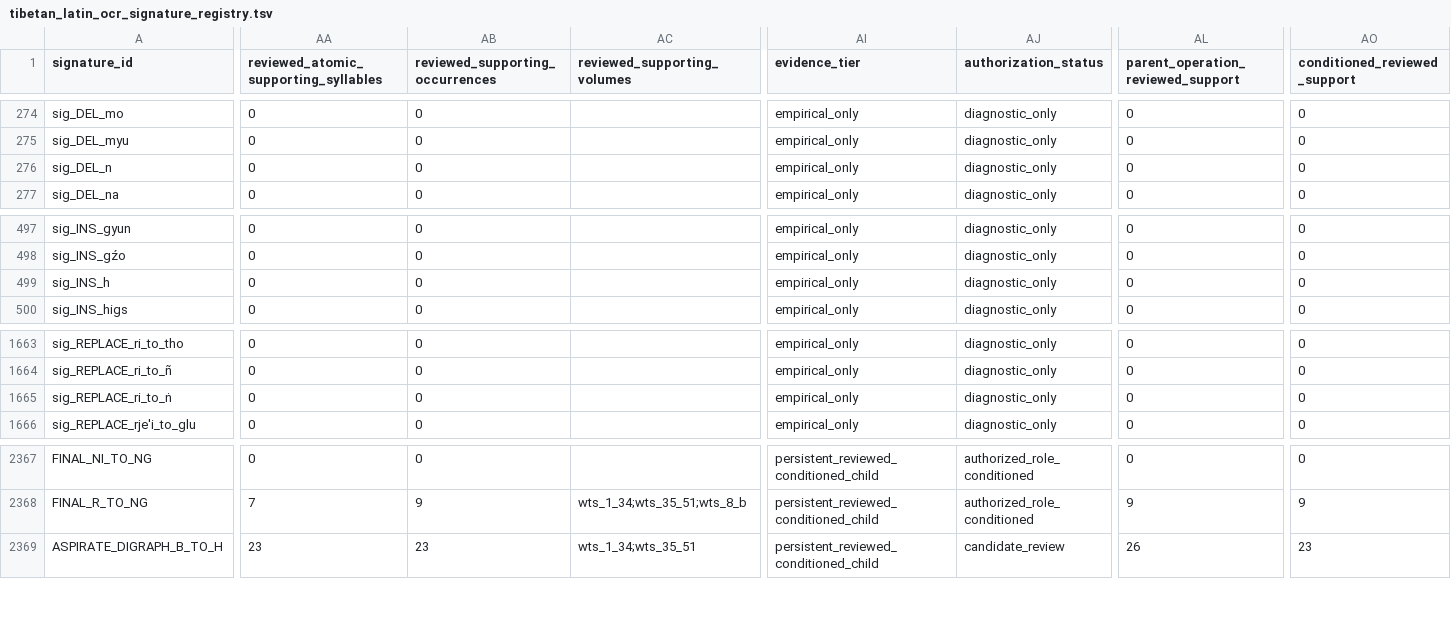
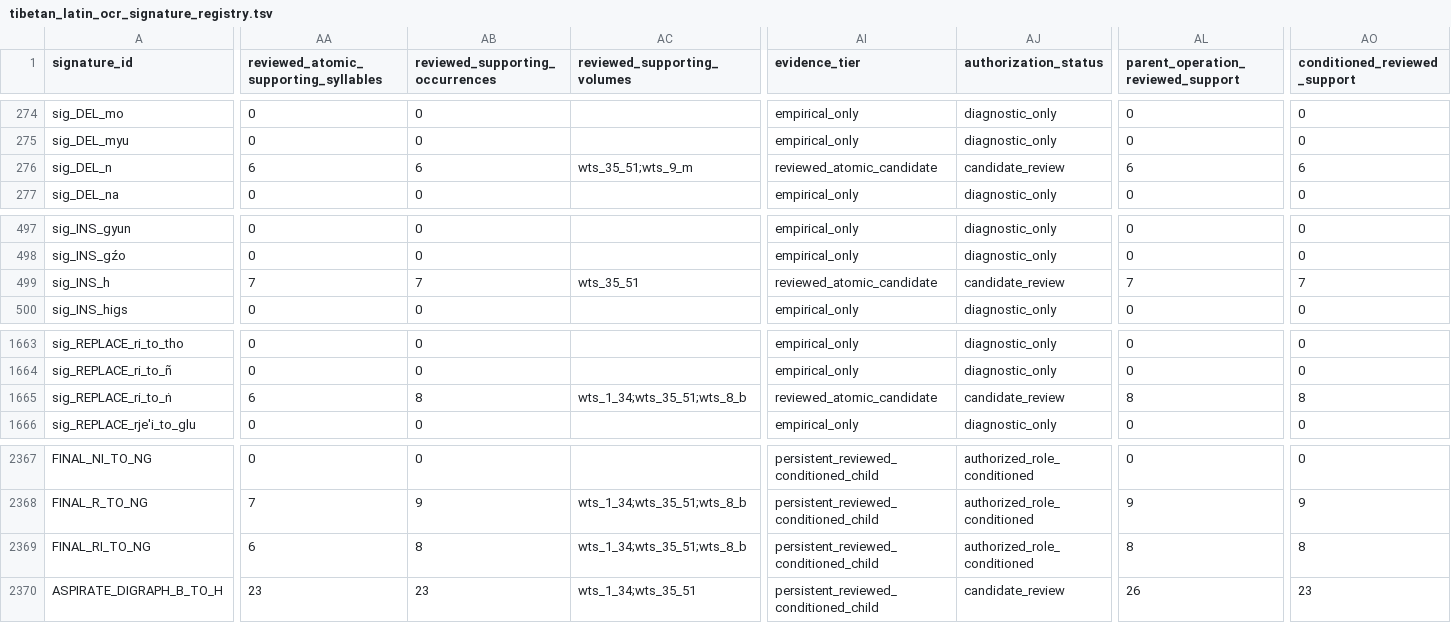
Before and after one commit to nh36/WtSOCR, a TSV file: data/tibetan_latin_ocr_signature_registry.tsv, drawn as a sheet; only a part is shown, gaps mark what is left out; rows hold the shown columns only; the diff covers the shown part only; the diff names each change by its address in the sheet, - before the commit and + after, or states it on an @@ line.

```diff
--- a/data/tibetan_latin_ocr_signature_registry.tsv
+++ b/data/tibetan_latin_ocr_signature_registry.tsv
-AA276: 0
+AA276: 6
-AB276 (reviewed_supporting_occurrences): 0
+AB276 (reviewed_supporting_occurrences): 6
-AC276 (reviewed_supporting_volumes): (empty)
+AC276 (reviewed_supporting_volumes): wts_35_51;wts_9_m
-AI276 (evidence_tier): empirical_only
+AI276 (evidence_tier): reviewed_atomic_candidate
-AJ276 (authorization_status): diagnostic_only
+AJ276 (authorization_status): candidate_review
-AL276: 0
+AL276: 6
-AO276 (conditioned_reviewed_support): 0
+AO276 (conditioned_reviewed_support): 6
-AA499: 0
+AA499: 7
-AB499 (reviewed_supporting_occurrences): 0
+AB499 (reviewed_supporting_occurrences): 7
-AC499 (reviewed_supporting_volumes): (empty)
+AC499 (reviewed_supporting_volumes): wts_35_51
-AI499 (evidence_tier): empirical_only
+AI499 (evidence_tier): reviewed_atomic_candidate
-AJ499 (authorization_status): diagnostic_only
+AJ499 (authorization_status): candidate_review
-AL499: 0
+AL499: 7
-AO499 (conditioned_reviewed_support): 0
+AO499 (conditioned_reviewed_support): 7
-AA1665: 0
+AA1665: 6
-AB1665 (reviewed_supporting_occurrences): 0
+AB1665 (reviewed_supporting_occurrences): 8
-AC1665 (reviewed_supporting_volumes): (empty)
+AC1665 (reviewed_supporting_volumes): wts_1_34;wts_35_51;wts_8_b
-AI1665 (evidence_tier): empirical_only
+AI1665 (evidence_tier): reviewed_atomic_candidate
-AJ1665 (authorization_status): diagnostic_only
+AJ1665 (authorization_status): candidate_review
-AL1665: 0
+AL1665: 8
-AO1665 (conditioned_reviewed_support): 0
+AO1665 (conditioned_reviewed_support): 8
+row 2369: FINAL_RI_TO_NG | 6 | 8 | wts_1_34;wts_35_51;wts_8_b | persistent_reviewed_conditioned_child | authorized_role_conditioned | 8 | 8
```
Also changed, not shown: 3 edited cells elsewhere in this file, data/reviewed_correction_source_scopes.tsv, data/reviewed_tibetan_ocr_signature_decisions.tsv, 31 other files.
